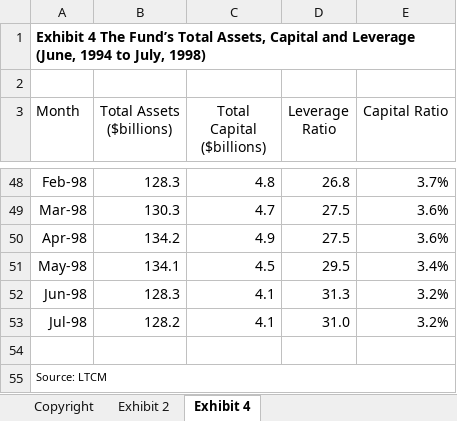
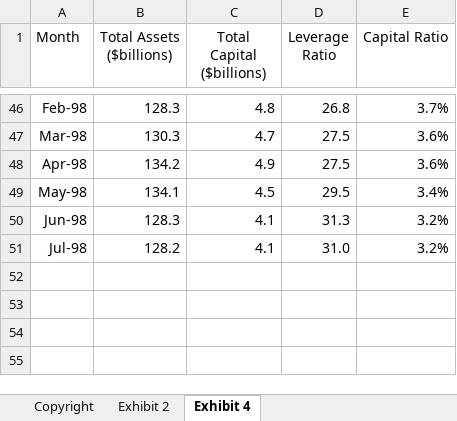
Before and after one commit to Zixin730/finm-portfolio-2022, an Excel workbook: data/ltcm_exhibits_data.xlsx, sheet Exhibit 4, drawn as a sheet; only a part is shown, gaps mark what is left out; values as stored, in another font and other column widths than the file's, no borders; the diff names each change by its address in the sheet, - before the commit and + after, or states it on an @@ line.

```diff
--- a/data/ltcm_exhibits_data.xlsx (sheet Exhibit 4)
+++ b/data/ltcm_exhibits_data.xlsx (sheet Exhibit 4)
-row 1: Exhibit 4 The Fund’s Total Assets, Capital and Leverage (June, 1994 to July, 1998)
-row 2: (empty)
-row 54: (empty)
-row 55: Source: LTCM
```
Also changed, not shown: sheet Exhibit 2.
